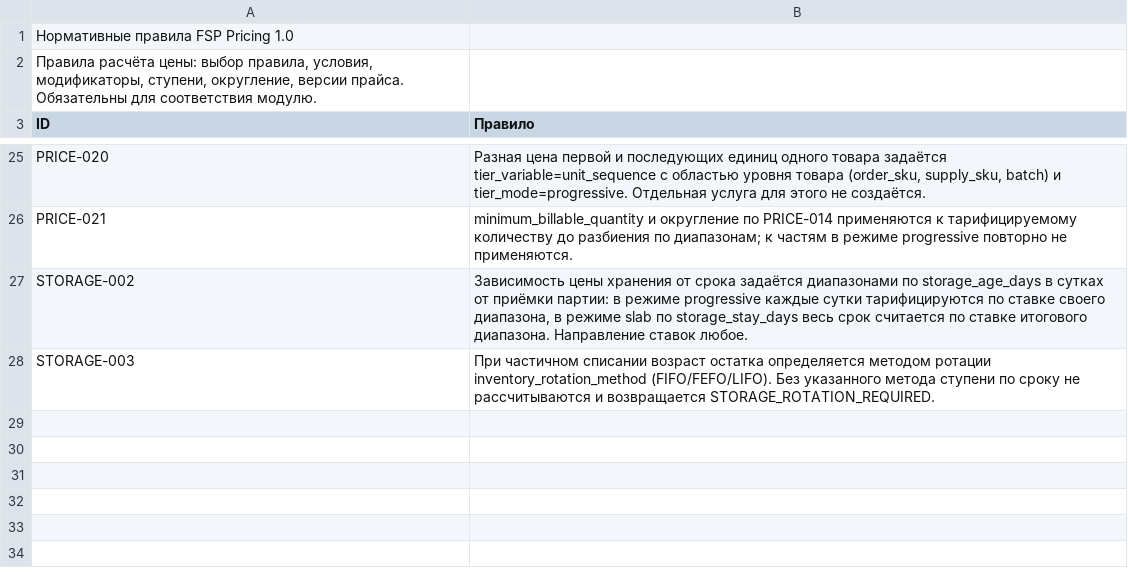
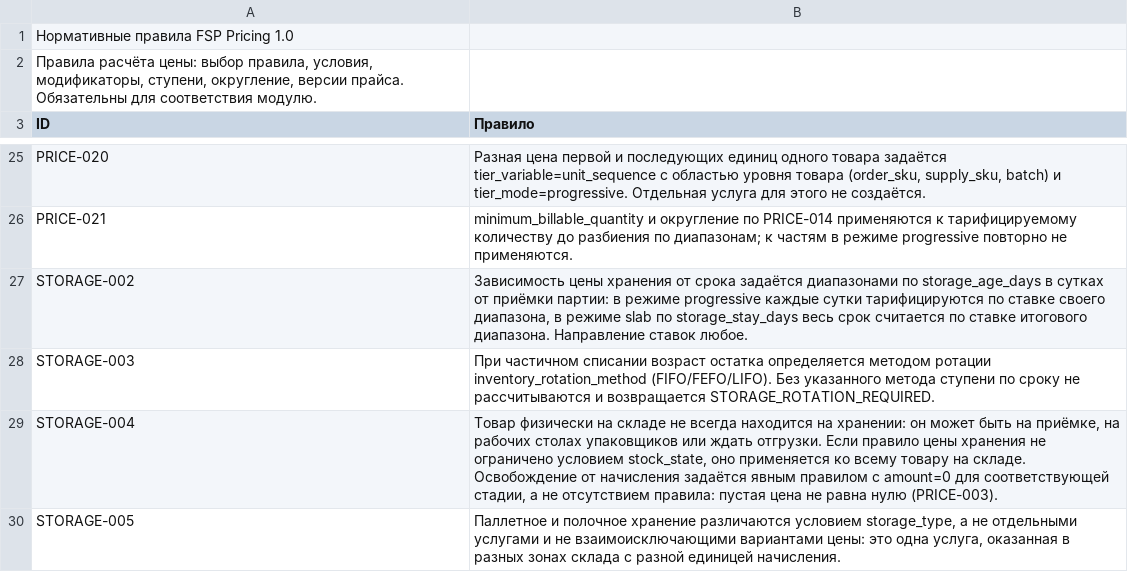
Before and after one commit to open-fsp/fsp, a CSV file: modules/pricing/rules.csv, drawn as a sheet; only a part is shown, gaps mark what is left out; the diff names each change by its address in the sheet, - before the commit and + after, or states it on an @@ line.

Commit message:
Хранение: тип хранения и стадия товара как условия цены
Паллетное и полочное хранение — не варианты одной цены, а разные
сценарии: паллетами товар стоит на длительном хранении, за объём его
берут на полках в обработке. Развести их было нечем: справочник типов
жил в модуле мощностей и полем условия не был, а storage_zone — ссылка
на внутренний идентификатор оператора, между операторами несравнимая.

Второе: товар физически на складе не всегда на хранении. Он может
лежать на рабочих столах упаковщиков или ждать отгрузки — и тогда
хранение за него не берут. Выразить это было нечем вовсе.

pricing — поля условия storage_type и stock_state; правила STORAGE-004
(молчание не освобождает от начисления: освобождение задаётся явным
нулём) и STORAGE-005 (паллетное и полочное — одна услуга, разведённая
условием, а не две услуги и не взаимоисключающие варианты).

core — параметр stock_state у услуги «Хранение», по умолчанию
начисление только за товар на хранении.

Стадию «приёмка» добавил по симметрии: до размещения товар тоже на
складе, но ещё не на хранении.

Локально, в ту же пачку: core 1.4, pricing 1.3.

```diff
--- a/modules/pricing/rules.csv
+++ b/modules/pricing/rules.csv
+row 29: STORAGE-004 | Товар физически на складе не всегда находится на хранении: он может быть на приёмке, на рабочих столах упаковщиков или ждать отгрузки. Если правило цены хранения не ограничено условием stock_state, оно применяется ко всему товару на складе. Освобождение от начисления задаётся явным правилом с amount=0 для соответствующей стадии, а не отсутствием правила: пустая цена не равна нулю (PRICE-003).
+row 30: STORAGE-005 | Паллетное и полочное хранение различаются условием storage_type, а не отдельными услугами и не взаимоисключающими вариантами цены: это одна услуга, оказанная в разных зонах склада с разной единицей начисления.
```
Also changed, not shown: modules/core/parameters.csv, modules/core/service_parameters.csv, 1 other file.
